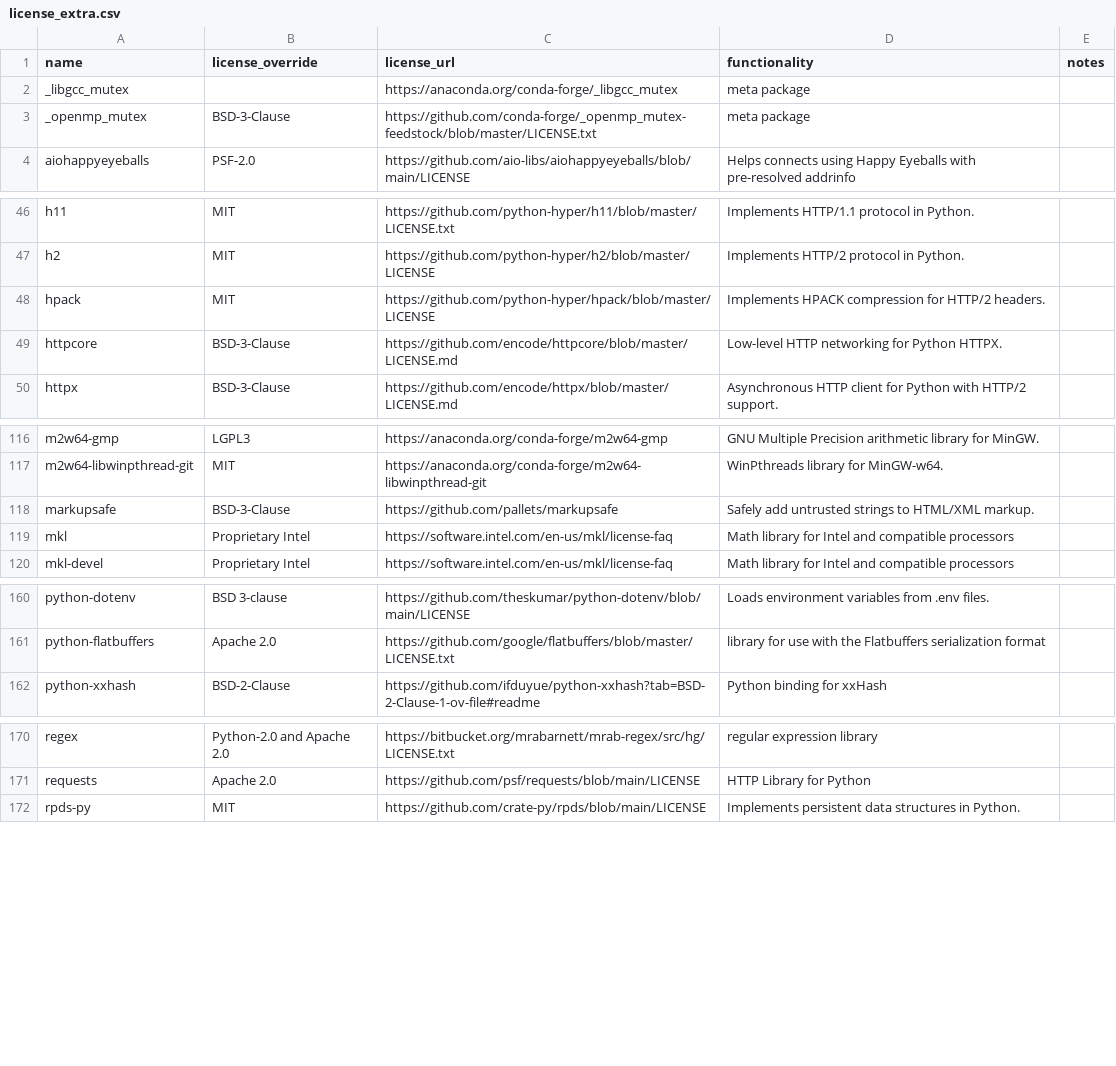
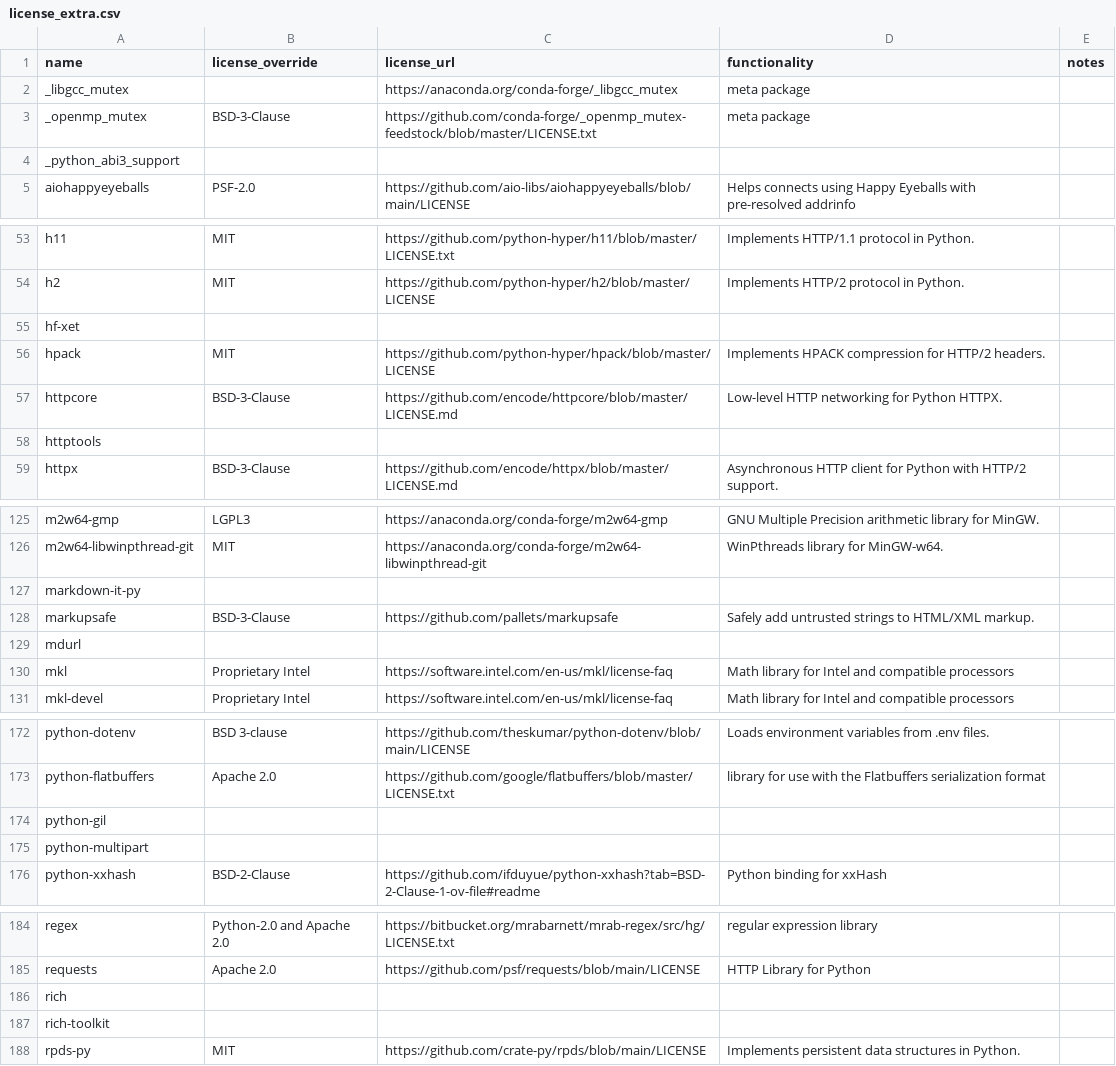
Before and after one commit to splunk/Splunk-python-for-scientific-computing, a CSV file: tools/license_extra.csv, drawn as a sheet; only a part is shown, gaps mark what is left out; the diff covers the shown part only.

```diff
--- a/tools/license_extra.csv
+++ b/tools/license_extra.csv
@@ -3,2 +3,3 @@ _libgcc_mutex,,https://anaconda.org/conda-forge/_libgcc_mutex,meta package,
 _openmp_mutex,BSD-3-Clause,https://github.com/conda-forge/_openmp_mutex-feedstock/blob/master/LICENSE.txt,meta package,
+_python_abi3_support,,,,
 aiohappyeyeballs,PSF-2.0,https://github.com/aio-libs/aiohappyeyeballs/blob/main/LICENSE,Helps connects using Happy Eyeballs with pre-resolved addrinfo,
@@ -47,4 +54,6 @@ h11,MIT,https://github.com/python-hyper/h11/blob/master/LICENSE.txt,Implements H
 h2,MIT,https://github.com/python-hyper/h2/blob/master/LICENSE,Implements HTTP/2 protocol in Python.,
+hf-xet,,,,
 hpack,MIT,https://github.com/python-hyper/hpack/blob/master/LICENSE,Implements HPACK compression for HTTP/2 headers.,
 httpcore,BSD-3-Clause,https://github.com/encode/httpcore/blob/master/LICENSE.md,Low-level HTTP networking for Python HTTPX.,
+httptools,,,,
 httpx,BSD-3-Clause,https://github.com/encode/httpx/blob/master/LICENSE.md,Asynchronous HTTP client for Python with HTTP/2 support.,
@@ -117,3 +126,5 @@ m2w64-gmp,LGPL3,https://anaconda.org/conda-forge/m2w64-gmp,GNU Multiple Precisio
 m2w64-libwinpthread-git,MIT,https://anaconda.org/conda-forge/m2w64-libwinpthread-git,WinPthreads library for MinGW-w64.,
+markdown-it-py,,,,
 markupsafe,BSD-3-Clause,https://github.com/pallets/markupsafe,Safely add untrusted strings to HTML/XML markup.,
+mdurl,,,,
 mkl,Proprietary  Intel,https://software.intel.com/en-us/mkl/license-faq,Math library for Intel and compatible processors,
@@ -161,2 +173,4 @@ python-dotenv,BSD 3-clause,https://github.com/theskumar/python-dotenv/blob/main/
 python-flatbuffers,Apache 2.0,https://github.com/google/flatbuffers/blob/master/LICENSE.txt,library for use with the Flatbuffers serialization format,
+python-gil,,,,
+python-multipart,,,,
 python-xxhash,BSD-2-Clause,https://github.com/ifduyue/python-xxhash?tab=BSD-2-Clause-1-ov-file#readme,Python binding for xxHash,
@@ -171,2 +185,4 @@ regex,Python-2.0 and Apache 2.0,https://bitbucket.org/mrabarnett/mrab-regex/src/
 requests,Apache 2.0,https://github.com/psf/requests/blob/main/LICENSE,HTTP Library for Python,
+rich,,,,
+rich-toolkit,,,,
 rpds-py,MIT,https://github.com/crate-py/rpds/blob/main/LICENSE,Implements persistent data structures in Python.,
```
Also changed, not shown: 17 added rows elsewhere in this file, darwin_arm64/license_report.csv, 5 other files.
